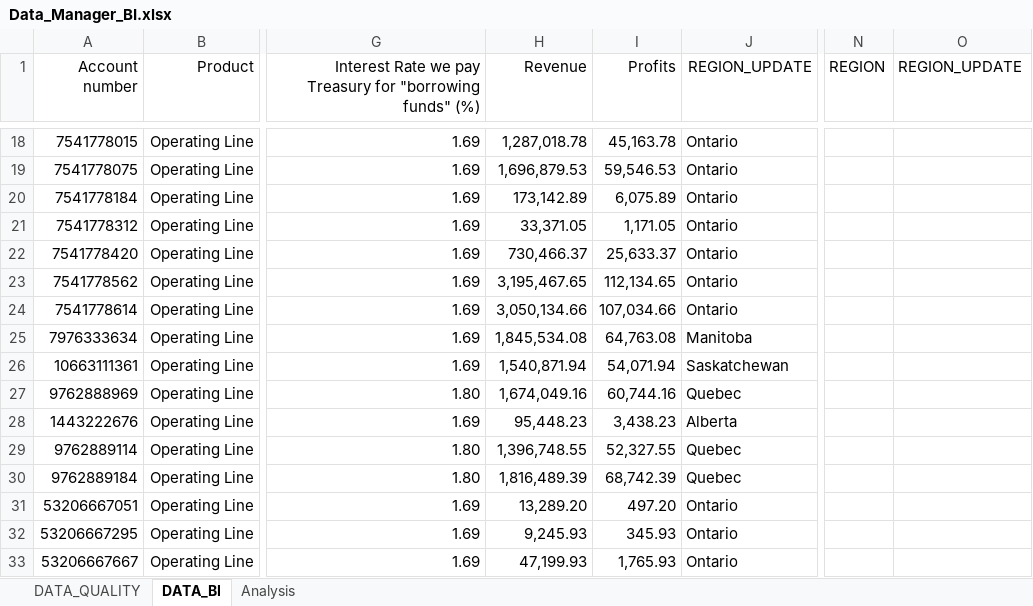
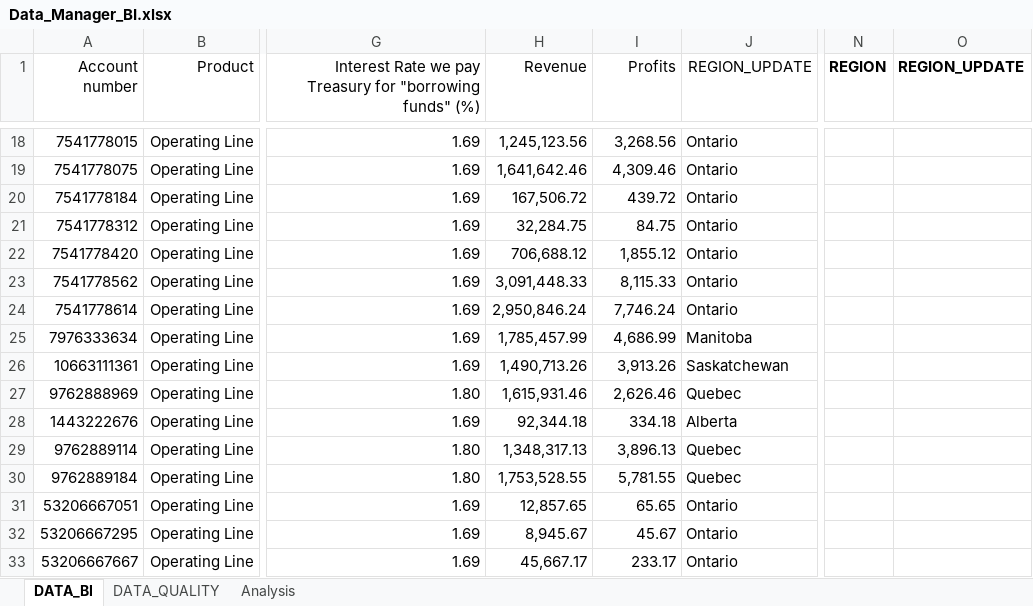
Before and after one commit to edimaudo/interview-questions, an Excel workbook: Scotiabank/Data_Manager_BI.xlsx, sheet DATA_BI, drawn as a sheet; only a part is shown, gaps mark what is left out; values as stored, in another font and other column widths than the file's, no borders; the diff covers the shown part only; the diff names each change by its address in the sheet, - before the commit and + after, or states it on an @@ line.

Commit message:
Update Data_Manager_BI.xlsx

```diff
--- a/Scotiabank/Data_Manager_BI.xlsx (sheet DATA_BI)
+++ b/Scotiabank/Data_Manager_BI.xlsx (sheet DATA_BI)
@@ sheet tab order changed: DATA_BI | DATA_QUALITY | Analysis @@
-N1:O1 bold: off
+N1:O1 bold: on
-H18 (Revenue): 1,287,018.78
+H18 (Revenue): 1,245,123.56
-I18 (Profits): 45,163.78
+I18 (Profits): 3,268.56
-H19 (Revenue): 1,696,879.53
+H19 (Revenue): 1,641,642.46
-I19 (Profits): 59,546.53
+I19 (Profits): 4,309.46
-H20 (Revenue): 173,142.89
+H20 (Revenue): 167,506.72
-I20 (Profits): 6,075.89
+I20 (Profits): 439.72
-H21 (Revenue): 33,371.05
+H21 (Revenue): 32,284.75
-I21 (Profits): 1,171.05
+I21 (Profits): 84.75
-H22 (Revenue): 730,466.37
+H22 (Revenue): 706,688.12
-I22 (Profits): 25,633.37
+I22 (Profits): 1,855.12
-H23 (Revenue): 3,195,467.65
+H23 (Revenue): 3,091,448.33
-I23 (Profits): 112,134.65
+I23 (Profits): 8,115.33
-H24 (Revenue): 3,050,134.66
+H24 (Revenue): 2,950,846.24
-I24 (Profits): 107,034.66
+I24 (Profits): 7,746.24
-H25 (Revenue): 1,845,534.08
+H25 (Revenue): 1,785,457.99
-I25 (Profits): 64,763.08
+I25 (Profits): 4,686.99
-H26 (Revenue): 1,540,871.94
+H26 (Revenue): 1,490,713.26
-I26 (Profits): 54,071.94
+I26 (Profits): 3,913.26
-H27 (Revenue): 1,674,049.16
+H27 (Revenue): 1,615,931.46
-I27 (Profits): 60,744.16
+I27 (Profits): 2,626.46
-H28 (Revenue): 95,448.23
+H28 (Revenue): 92,344.18
-I28 (Profits): 3,438.23
+I28 (Profits): 334.18
-H29 (Revenue): 1,396,748.55
+H29 (Revenue): 1,348,317.13
-I29 (Profits): 52,327.55
+I29 (Profits): 3,896.13
-H30 (Revenue): 1,816,489.39
+H30 (Revenue): 1,753,528.55
-I30 (Profits): 68,742.39
+I30 (Profits): 5,781.55
-H31 (Revenue): 13,289.20
+H31 (Revenue): 12,857.65
-I31 (Profits): 497.20
+I31 (Profits): 65.65
-H32 (Revenue): 9,245.93
+H32 (Revenue): 8,945.67
-I32 (Profits): 345.93
+I32 (Profits): 45.67
-H33 (Revenue): 47,199.93
+H33 (Revenue): 45,667.17
-I33 (Profits): 1,765.93
+I33 (Profits): 233.17
```
Also changed, not shown: 962 edited cells elsewhere in this sheet, sheet Analysis, sheet DATA_QUALITY, charts or pictures.
